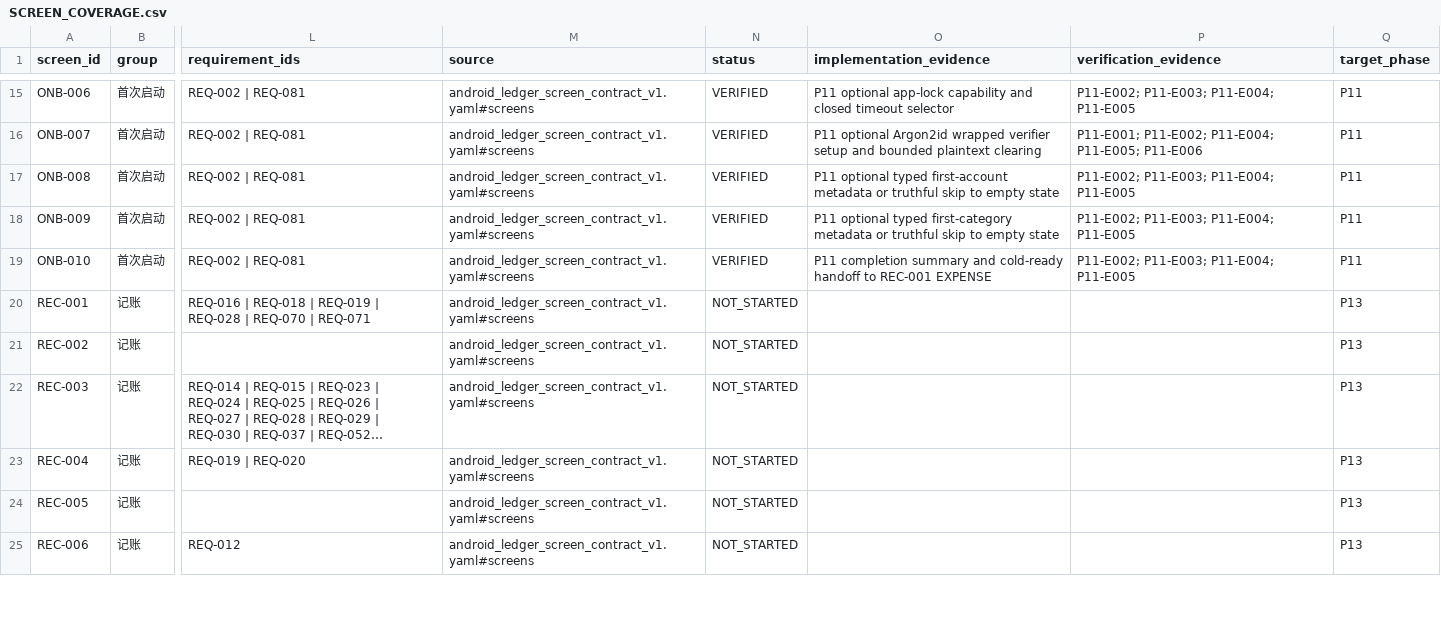
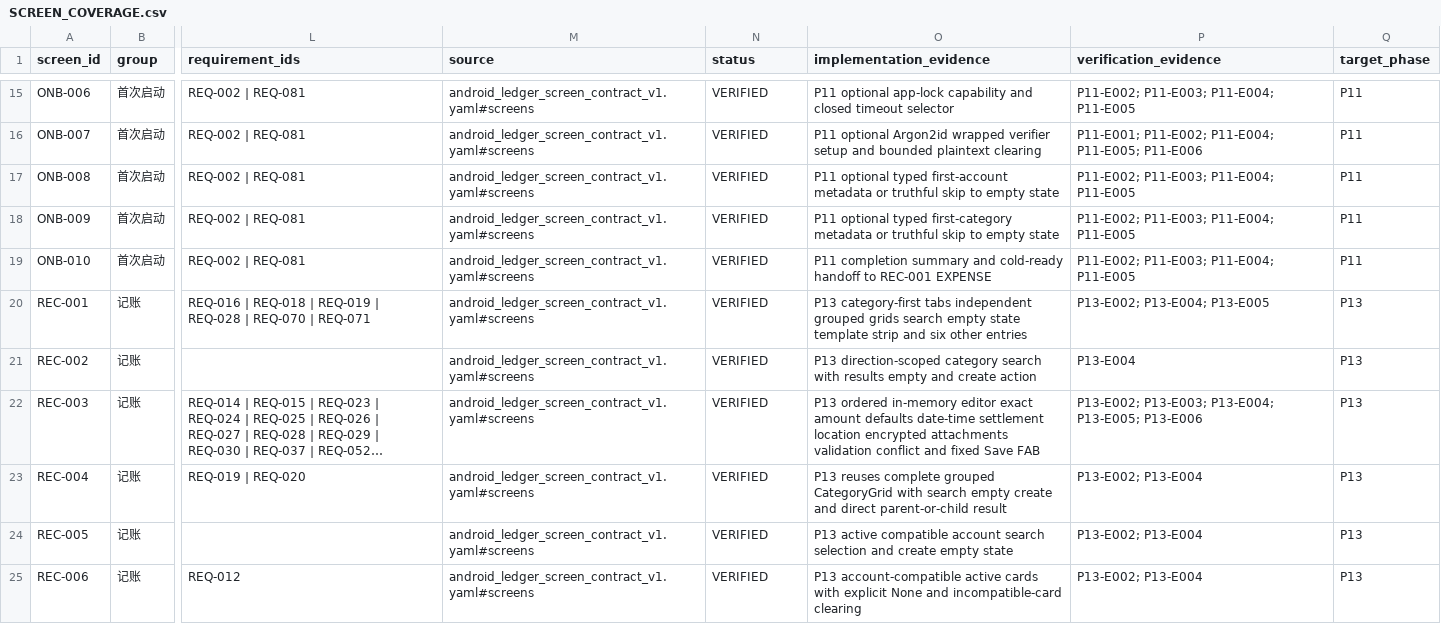
Before and after one commit to HANLONG-WANG/ExpenseTracker, a CSV file: docs/implementation/SCREEN_COVERAGE.csv, drawn as a sheet; only a part is shown, gaps mark what is left out; long unchanged cells end in …; the diff covers the shown part only; the diff names each change by its address in the sheet, - before the commit and + after, or states it on an @@ line.

```diff
--- a/docs/implementation/SCREEN_COVERAGE.csv
+++ b/docs/implementation/SCREEN_COVERAGE.csv
-N20:N25 (status): NOT_STARTED
+N20:N25 (status): VERIFIED
-O20 (implementation_evidence): (empty)
+O20 (implementation_evidence): P13 category-first tabs independent grouped grids search empty state template strip and six other entries
-P20 (verification_evidence): (empty)
+P20 (verification_evidence): P13-E002; P13-E004; P13-E005
-O21 (implementation_evidence): (empty)
+O21 (implementation_evidence): P13 direction-scoped category search with results empty and create action
-P21 (verification_evidence): (empty)
+P21 (verification_evidence): P13-E004
-O22 (implementation_evidence): (empty)
+O22 (implementation_evidence): P13 ordered in-memory editor exact amount defaults date-time settlement location encrypted attachments validation conflict and fixed Save FAB
-P22 (verification_evidence): (empty)
+P22 (verification_evidence): P13-E002; P13-E003; P13-E004; P13-E005; P13-E006
-O23 (implementation_evidence): (empty)
+O23 (implementation_evidence): P13 reuses complete grouped CategoryGrid with search empty create and direct parent-or-child result
-P23:P25 (verification_evidence): (empty)
+P23:P25 (verification_evidence): P13-E002; P13-E004
-O24 (implementation_evidence): (empty)
+O24 (implementation_evidence): P13 active compatible account search selection and create empty state
-O25 (implementation_evidence): (empty)
+O25 (implementation_evidence): P13 account-compatible active cards with explicit None and incompatible-card clearing
```
Also changed, not shown: 18 edited cells elsewhere in this file, docs/implementation/REQUIREMENT_COVERAGE.csv, 39 other files.
